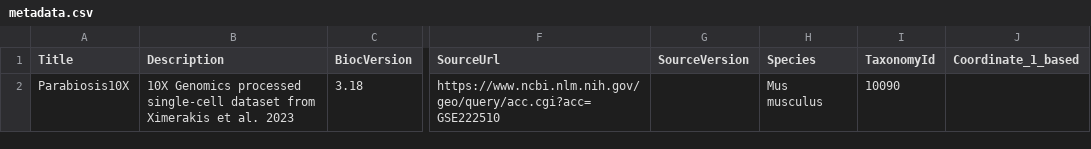
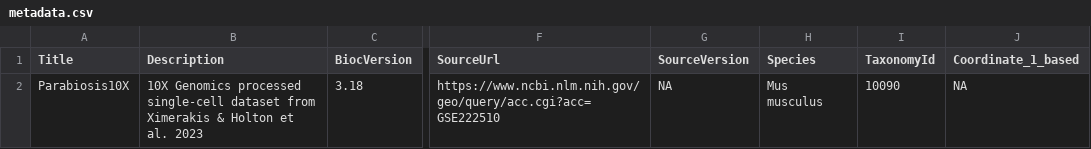
Before and after one commit to ccb-hms/MouseAgingData, a CSV file: inst/extdata/metadata.csv, drawn as a sheet; only a part is shown, gaps mark what is left out; the diff names each change by its address in the sheet, - before the commit and + after, or states it on an @@ line.

Commit message:
validated metadata for ExperimentHub

```diff
--- a/inst/extdata/metadata.csv
+++ b/inst/extdata/metadata.csv
-B2 (Description): …from Ximerakis et al.…
+B2 (Description): …from Ximerakis & Holton et al.…
-G2 (SourceVersion): (empty)
+G2 (SourceVersion): NA
-J2 (Coordinate_1_based): (empty)
+J2 (Coordinate_1_based): NA
```
Also changed, not shown: 2 other files.
